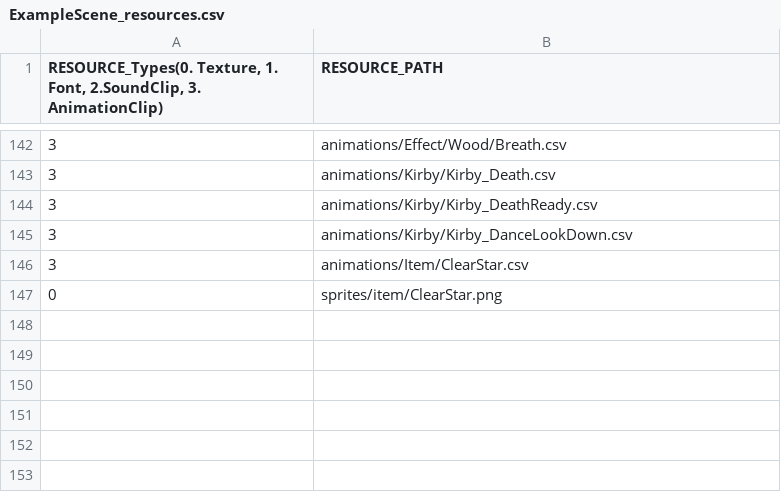
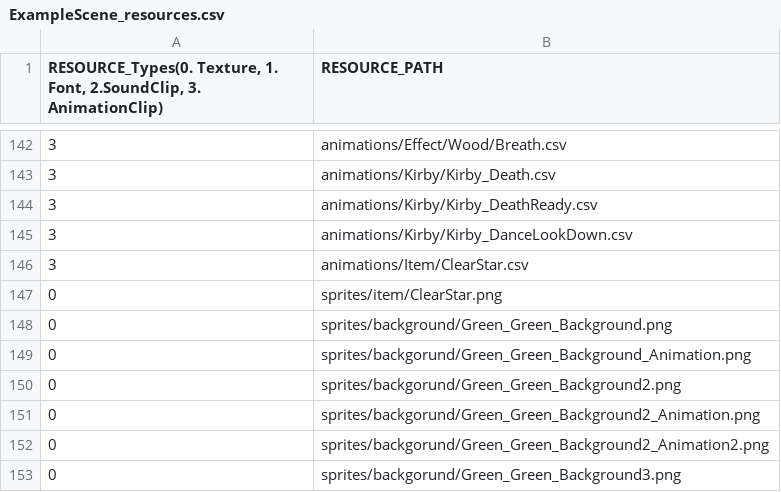
Before and after one commit to lee-jun-young1/kirby, a CSV file: Kirby-bin/data/ExampleScene_resources.csv, drawn as a sheet; only a part is shown, gaps mark what is left out.

```diff
--- a/Kirby-bin/data/ExampleScene_resources.csv
+++ b/Kirby-bin/data/ExampleScene_resources.csv
@@ -147 +147,7 @@
 0,sprites/item/ClearStar.png
+0,sprites/background/Green_Green_Background.png
+0,sprites/backgorund/Green_Green_Background_Animation.png
+0,sprites/backgorund/Green_Green_Background2.png
+0,sprites/backgorund/Green_Green_Background2_Animation.png
+0,sprites/backgorund/Green_Green_Background2_Animation2.png
+0,sprites/backgorund/Green_Green_Background3.png
```
Also changed, not shown: 10 other files.
